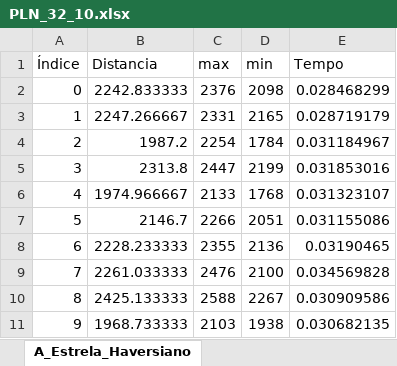
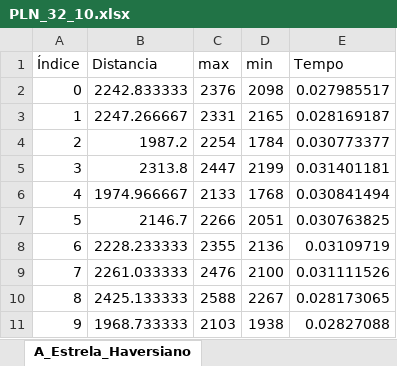
Before and after one commit to billygrahan/Algoritmo_de_Rotas_para_Entregas, an Excel workbook: Algoritmo_Rota/Planilhas/A_Estrela_Haversiano/PLN_32_10.xlsx, sheet A_Estrela_Haversiano, drawn as a sheet; values as stored, in another font and other column widths than the file's, no borders; the diff names each change by its address in the sheet, - before the commit and + after, or states it on an @@ line.

```diff
--- a/Algoritmo_Rota/Planilhas/A_Estrela_Haversiano/PLN_32_10.xlsx (sheet A_Estrela_Haversiano)
+++ b/Algoritmo_Rota/Planilhas/A_Estrela_Haversiano/PLN_32_10.xlsx (sheet A_Estrela_Haversiano)
-E2 (Tempo): 0.028468299
+E2 (Tempo): 0.027985517
-E3 (Tempo): 0.028719179
+E3 (Tempo): 0.028169187
-E4 (Tempo): 0.031184967
+E4 (Tempo): 0.030773377
-E5 (Tempo): 0.031853016
+E5 (Tempo): 0.031401181
-E6 (Tempo): 0.031323107
+E6 (Tempo): 0.030841494
-E7 (Tempo): 0.031155086
+E7 (Tempo): 0.030763825
-E8 (Tempo): 0.03190465
+E8 (Tempo): 0.03109719
-E9 (Tempo): 0.034569828
+E9 (Tempo): 0.031111526
-E10 (Tempo): 0.030909586
+E10 (Tempo): 0.028173065
-E11 (Tempo): 0.030682135
+E11 (Tempo): 0.02827088
```
Also changed, not shown: Algoritmo_Rota/Planilhas/A_Estrela_Haversiano/PLN_13_10.xlsx, Algoritmo_Rota/Planilhas/A_Estrela_Haversiano/PLN_42_10.xlsx, 2 other files.
